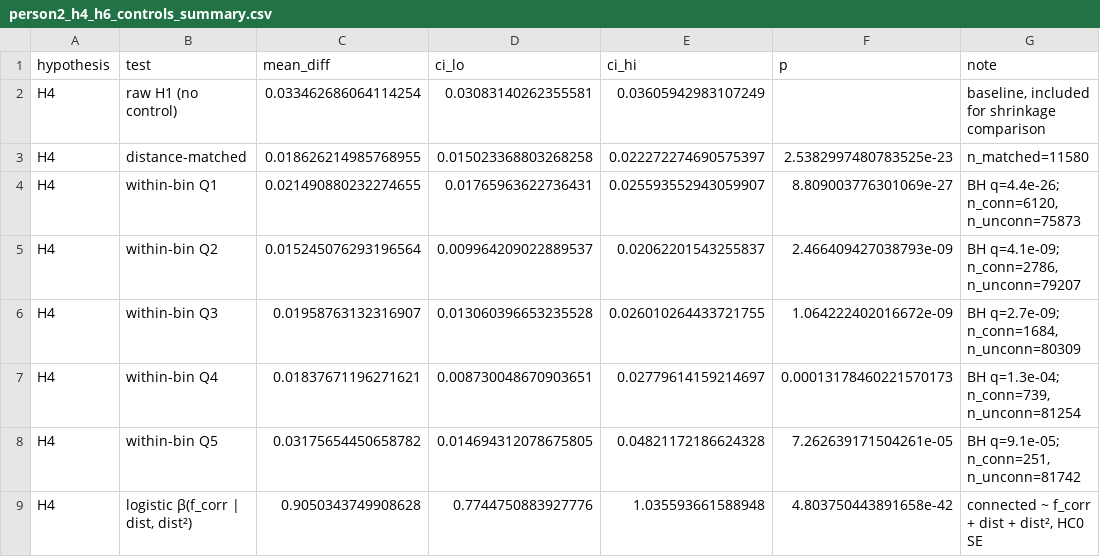
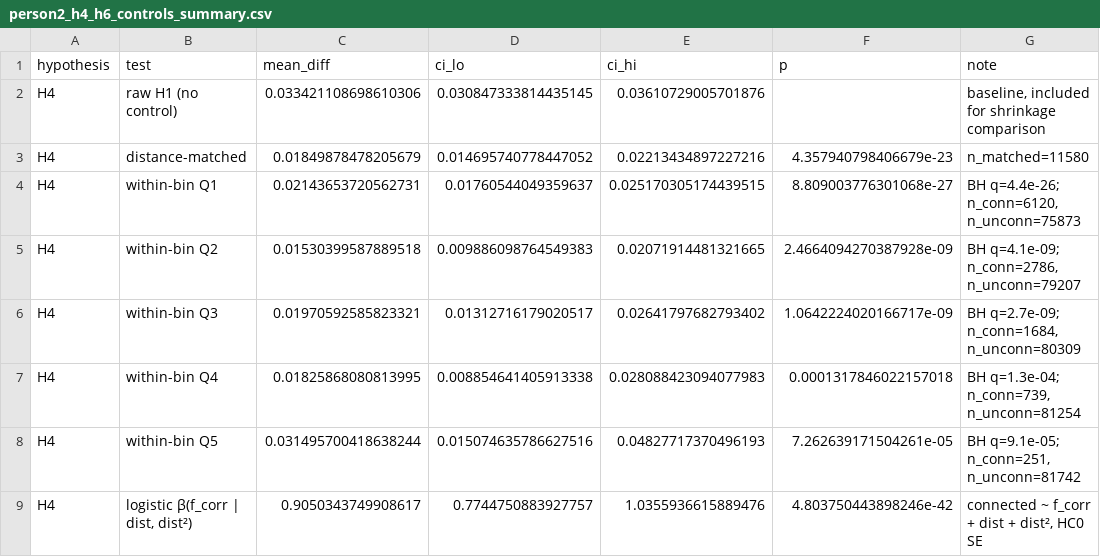
Before and after one commit to BCRLeo/Neuro, a CSV file: outputs/tables/person2_h4_h6_controls_summary.csv, drawn as a sheet; only a part is shown; the diff covers the shown part only.

```diff
--- a/outputs/tables/person2_h4_h6_controls_summary.csv
+++ b/outputs/tables/person2_h4_h6_controls_summary.csv
@@ -1,9 +1,9 @@
 hypothesis,test,mean_diff,ci_lo,ci_hi,p,note
-H4,raw H1 (no control),0.033462686064114254,0.03083140262355581,0.03605942983107249,,"baseline, included for shrinkage comparison"
-H4,distance-matched,0.018626214985768955,0.015023368803268258,0.022272274690575397,2.5382997480783525e-23,n_matched=11580
-H4,within-bin Q1,0.021490880232274655,0.01765963622736431,0.025593552943059907,8.809003776301069e-27,"BH q=4.4e-26; n_conn=6120, n_unconn=75873"
-H4,within-bin Q2,0.015245076293196564,0.009964209022889537,0.02062201543255837,2.466409427038793e-09,"BH q=4.1e-09; n_conn=2786, n_unconn=79207"
-H4,within-bin Q3,0.01958763132316907,0.013060396653235528,0.026010264433721755,1.064222402016672e-09,"BH q=2.7e-09; n_conn=1684, n_unconn=80309"
-H4,within-bin Q4,0.01837671196271621,0.008730048670903651,0.02779614159214697,0.00013178460221570173,"BH q=1.3e-04; n_conn=739, n_unconn=81254"
-H4,within-bin Q5,0.03175654450658782,0.014694312078675805,0.04821172186624328,7.262639171504261e-05,"BH q=9.1e-05; n_conn=251, n_unconn=81742"
-H4,"logistic β(f_corr | dist, dist²)",0.9050343749908628,0.7744750883927776,1.035593661588948,4.803750443891658e-42,"connected ~ f_corr + dist + dist², HC0 SE"
+H4,raw H1 (no control),0.033421108698610306,0.030847333814435145,0.03610729005701876,,"baseline, included for shrinkage comparison"
+H4,distance-matched,0.01849878478205679,0.014695740778447052,0.02213434897227216,4.357940798406679e-23,n_matched=11580
+H4,within-bin Q1,0.02143653720562731,0.01760544049359637,0.025170305174439515,8.809003776301068e-27,"BH q=4.4e-26; n_conn=6120, n_unconn=75873"
+H4,within-bin Q2,0.01530399587889518,0.009886098764549383,0.02071914481321665,2.4664094270387928e-09,"BH q=4.1e-09; n_conn=2786, n_unconn=79207"
+H4,within-bin Q3,0.01970592585823321,0.01312716179020517,0.02641797682793402,1.0642224020166717e-09,"BH q=2.7e-09; n_conn=1684, n_unconn=80309"
+H4,within-bin Q4,0.01825868080813995,0.008854641405913338,0.028088423094077983,0.0001317846022157018,"BH q=1.3e-04; n_conn=739, n_unconn=81254"
+H4,within-bin Q5,0.031495700418638244,0.015074635786627516,0.04827717370496193,7.262639171504261e-05,"BH q=9.1e-05; n_conn=251, n_unconn=81742"
+H4,"logistic β(f_corr | dist, dist²)",0.9050343749908617,0.7744750883927757,1.0355936615889476,4.803750443898246e-42,"connected ~ f_corr + dist + dist², HC0 SE"
```
Also changed, not shown: 40 edited cells elsewhere in this file, outputs/tables/final_analysis_summary.csv, outputs/tables/h7_stratified_permutation.csv, 20 other files.
